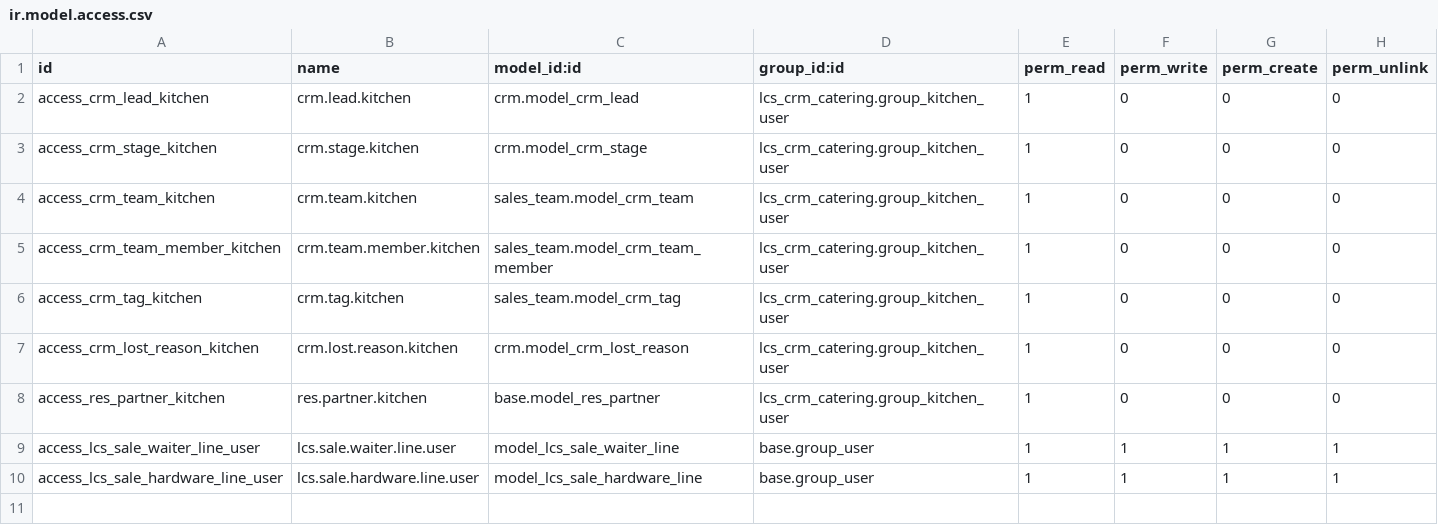
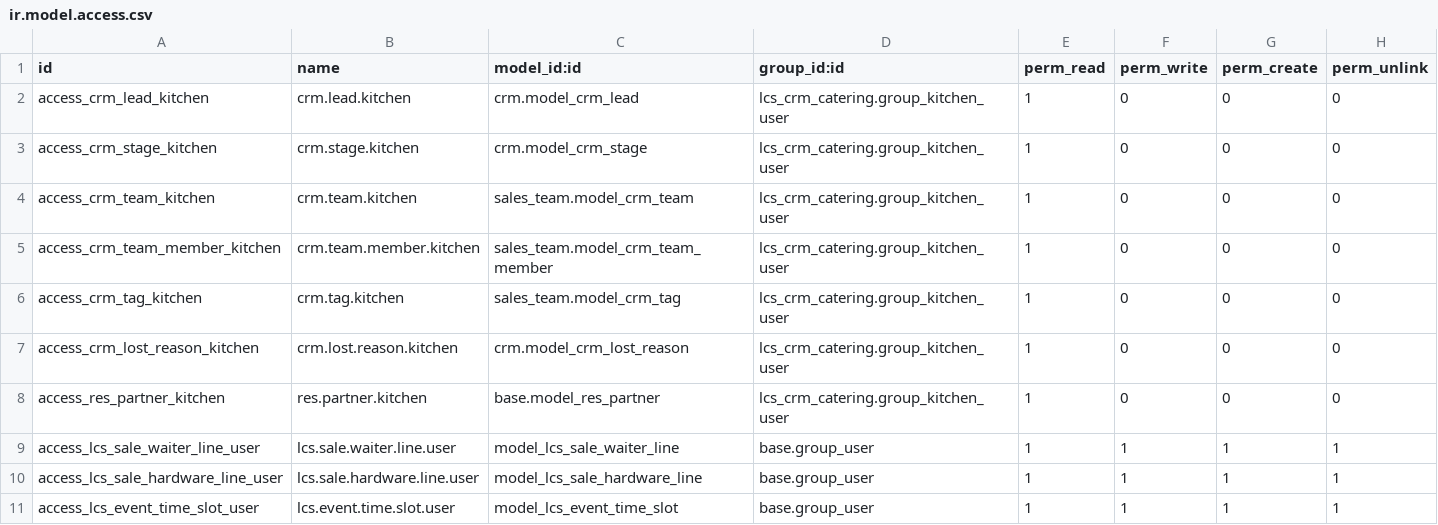
Before and after one commit to Recreatesys/LaCasa, a CSV file: lcs_crm_catering/security/ir.model.access.csv, drawn as a sheet.

```diff
--- a/lcs_crm_catering/security/ir.model.access.csv
+++ b/lcs_crm_catering/security/ir.model.access.csv
@@ -10 +10,2 @@ access_lcs_sale_waiter_line_user,lcs.sale.waiter.line.user,model_lcs_sale_waiter
 access_lcs_sale_hardware_line_user,lcs.sale.hardware.line.user,model_lcs_sale_hardware_line,base.group_user,1,1,1,1
+access_lcs_event_time_slot_user,lcs.event.time.slot.user,model_lcs_event_time_slot,base.group_user,1,1,1,1
```
Also changed, not shown: 9 other files.
